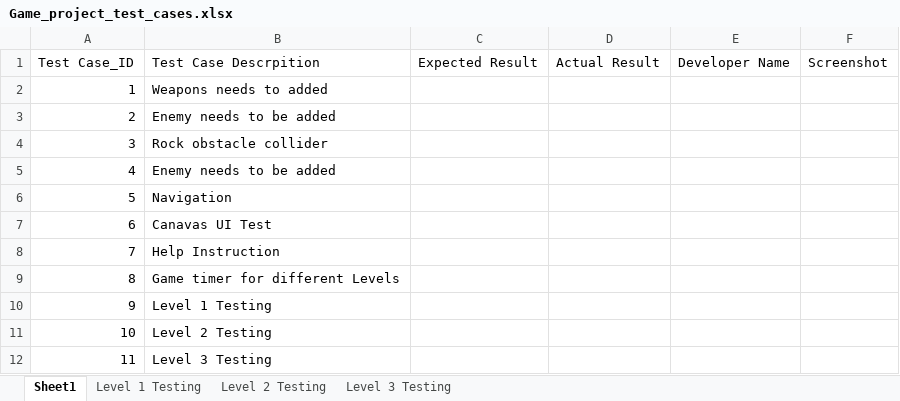
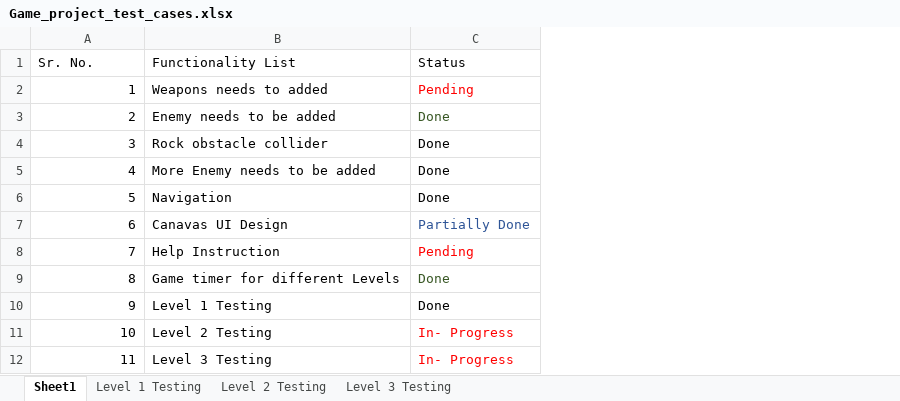
Before and after one commit to harshilme2/Game-Project, an Excel workbook: Documents/Game_project_test_cases.xlsx, sheet Sheet1, drawn as a sheet; values as stored, in another font and other column widths than the file's, no borders; removed rows and columns are numbered as before the commit, all else as after; the diff names each change by its address in the sheet, - before the commit and + after, or states it on an @@ line.

Commit message:
Level 2 and Level 3 test sheet updated
Level 2 and Level 3 test sheet updated

```diff
--- a/Documents/Game_project_test_cases.xlsx (sheet Sheet1)
+++ b/Documents/Game_project_test_cases.xlsx (sheet Sheet1)
-column C, empty
-column D, empty
-column E, empty
-column F, empty
+column C, rows 2-12: Pending | Done | Done | Done | Done | Partially Done | Pending | Done | Done | In- Progress | In- Progress
-row 1: Test Case_ID | Test Case Descrpition | Expected Result | Actual Result | Developer Name | Screenshot
+row 1: Sr. No. | Functionality List | Status
-B5: Enemy needs to be added
+B5: More Enemy needs to be added
-B7: Canavas UI Test
+B7: Canavas UI Design
```
Also changed, not shown: sheet Level 1 Testing, sheet Level 3 Testing, sheet Level 2 Testing.
